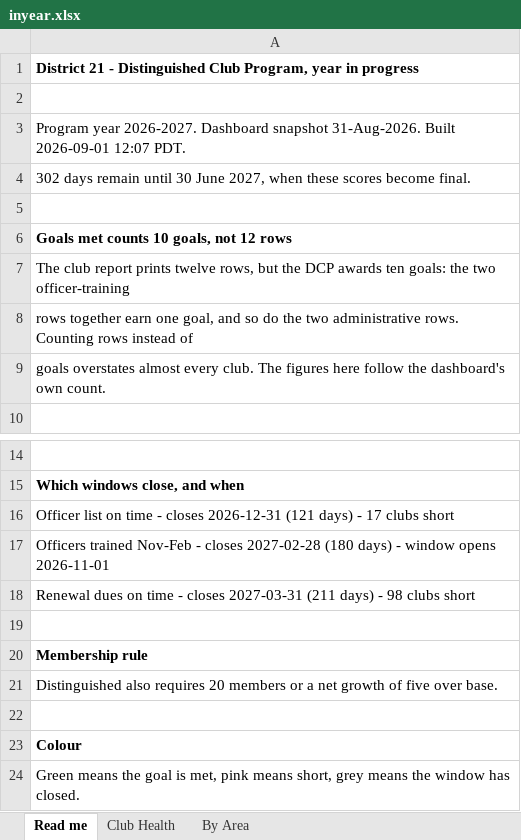
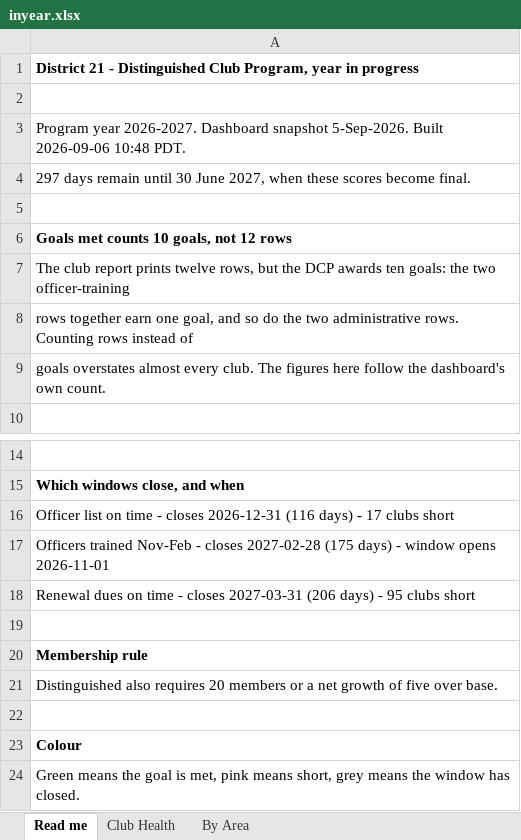
Before and after one commit to adrianwongstudio/d21-dcp, an Excel workbook: docs/inyear.xlsx, sheet Read me, drawn as a sheet; only a part is shown, gaps mark what is left out; values as stored, in another font and other column widths than the file's, no borders; the diff names each change by its address in the sheet, - before the commit and + after, or states it on an @@ line.

```diff
--- a/docs/inyear.xlsx (sheet Read me)
+++ b/docs/inyear.xlsx (sheet Read me)
-A3: …Dashboard snapshot 31-Aug-2026. Built 2026-09-01 12:07 PDT.
+A3: …Dashboard snapshot 5-Sep-2026. Built 2026-09-06 10:48 PDT.
-A4: 302 days remain…
+A4: 297 days remain…
-A16: …closes 2026-12-31 (121 days) -…
+A16: …closes 2026-12-31 (116 days) -…
-A17: …closes 2027-02-28 (180 days) -…
+A17: …closes 2027-02-28 (175 days) -…
-A18: …closes 2027-03-31 (211 days) - 98 clubs short
+A18: …closes 2027-03-31 (206 days) - 95 clubs short
```
Also changed, not shown: sheet Club Health, sheet By Area, 3 other files.
